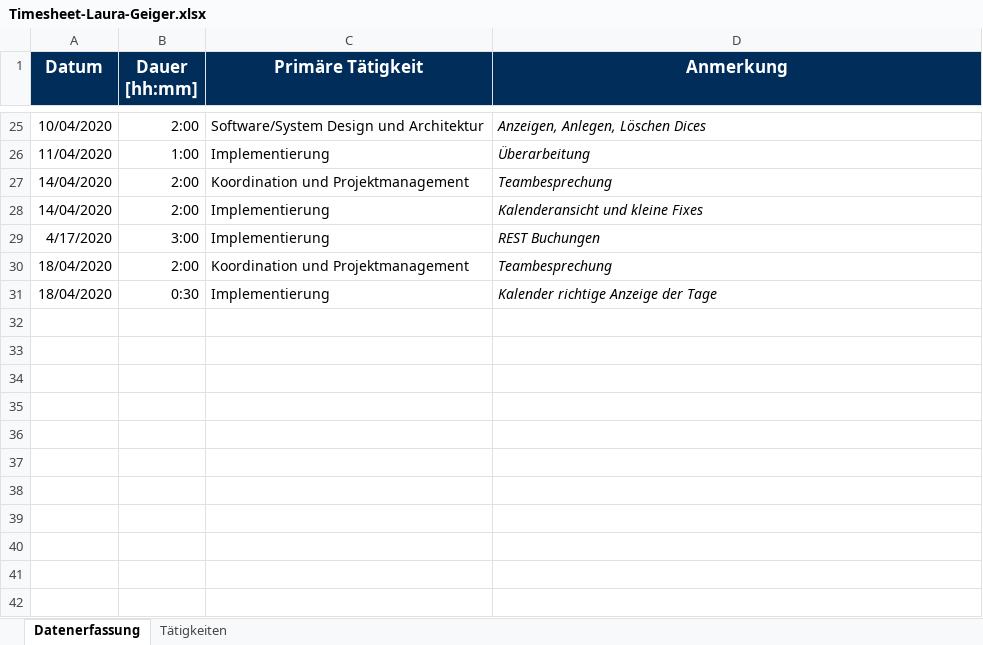
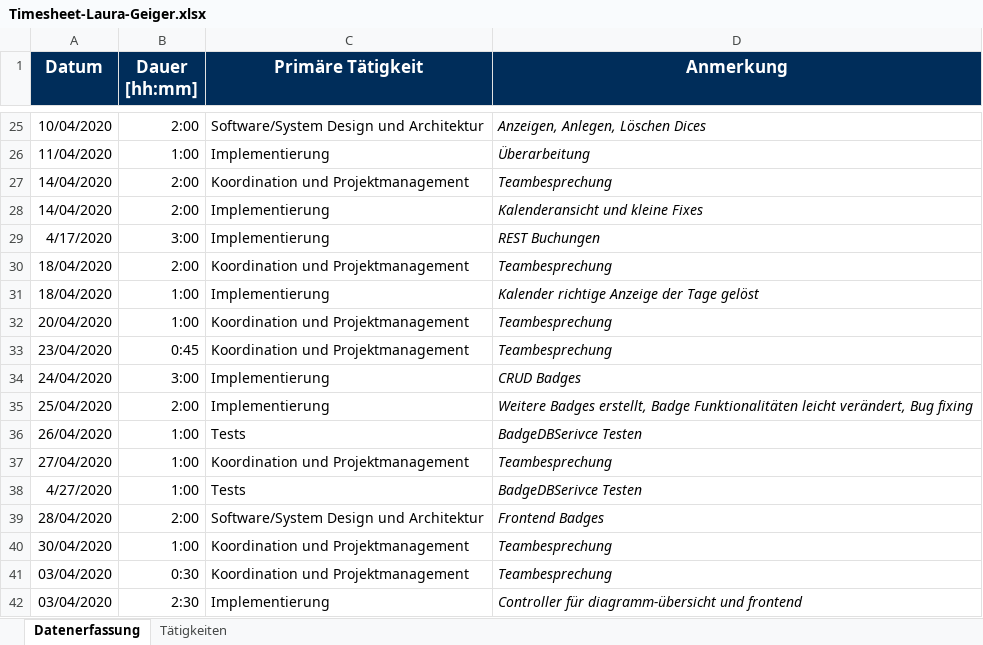
Before and after one commit to georg-wenzel/prodiga-IoT, an Excel workbook: docs/Timesheets/Timesheet-Laura-Geiger.xlsx, sheet Datenerfassung, drawn as a sheet; only a part is shown, gaps mark what is left out; values as stored, in another font and other column widths than the file's, no borders; the diff names each change by its address in the sheet, - before the commit and + after, or states it on an @@ line.

Commit message:
updated Timesheet-Laura-Geiger.xlsx

```diff
--- a/docs/Timesheets/Timesheet-Laura-Geiger.xlsx (sheet Datenerfassung)
+++ b/docs/Timesheets/Timesheet-Laura-Geiger.xlsx (sheet Datenerfassung)
-B31 (Dauer [hh:mm]): 0:30
+B31 (Dauer [hh:mm]): 1:00
-D31 (Anmerkung): Kalender richtige Anzeige der Tage
+D31 (Anmerkung): Kalender richtige Anzeige der Tage gelöst
+row 32: 20/04/2020 | 1:00 | Koordination und Projektmanagement | Teambesprechung
+row 33: 23/04/2020 | 0:45 | Koordination und Projektmanagement | Teambesprechung
+row 34: 24/04/2020 | 3:00 | Implementierung | CRUD Badges
+row 35: 25/04/2020 | 2:00 | Implementierung | Weitere Badges erstellt, Badge Funktionalitäten leicht verändert, Bug fixing
+row 36: 26/04/2020 | 1:00 | Tests | BadgeDBSerivce Testen
+row 37: 27/04/2020 | 1:00 | Koordination und Projektmanagement | Teambesprechung
+row 38: 4/27/2020 | 1:00 | Tests | BadgeDBSerivce Testen
+row 39: 28/04/2020 | 2:00 | Software/System Design und Architektur | Frontend Badges
+row 40: 30/04/2020 | 1:00 | Koordination und Projektmanagement | Teambesprechung
+row 41: 03/04/2020 | 0:30 | Koordination und Projektmanagement | Teambesprechung
+row 42: 03/04/2020 | 2:30 | Implementierung | Controller für diagramm-übersicht und frontend
```
